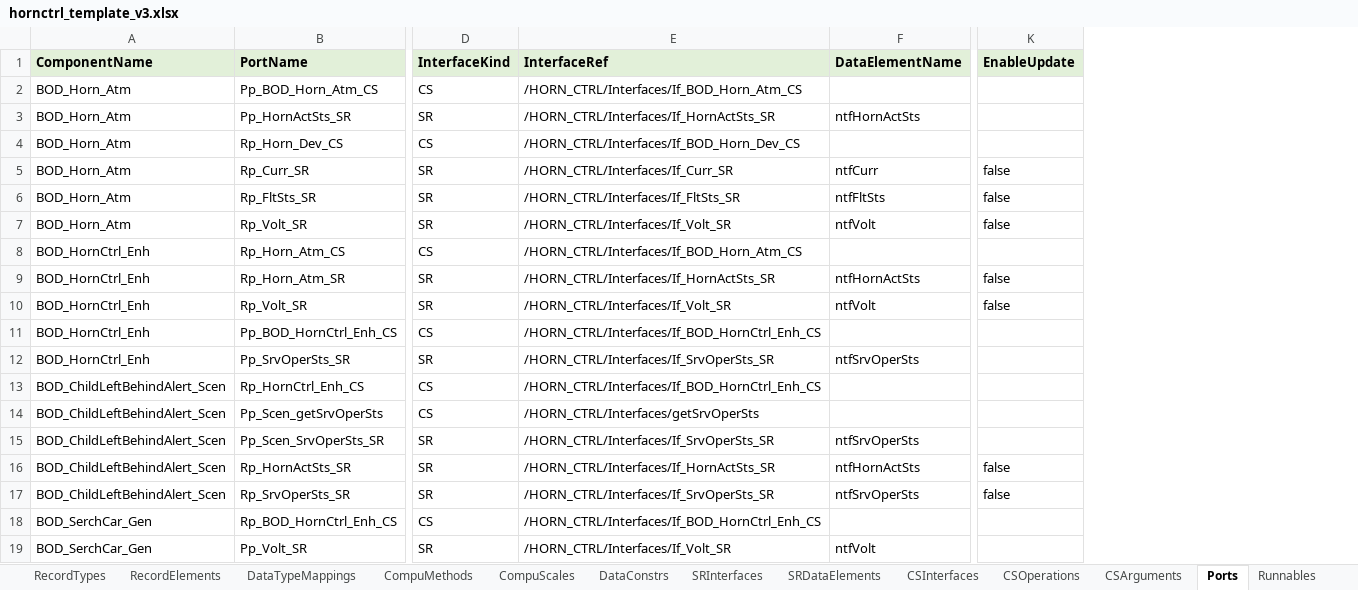
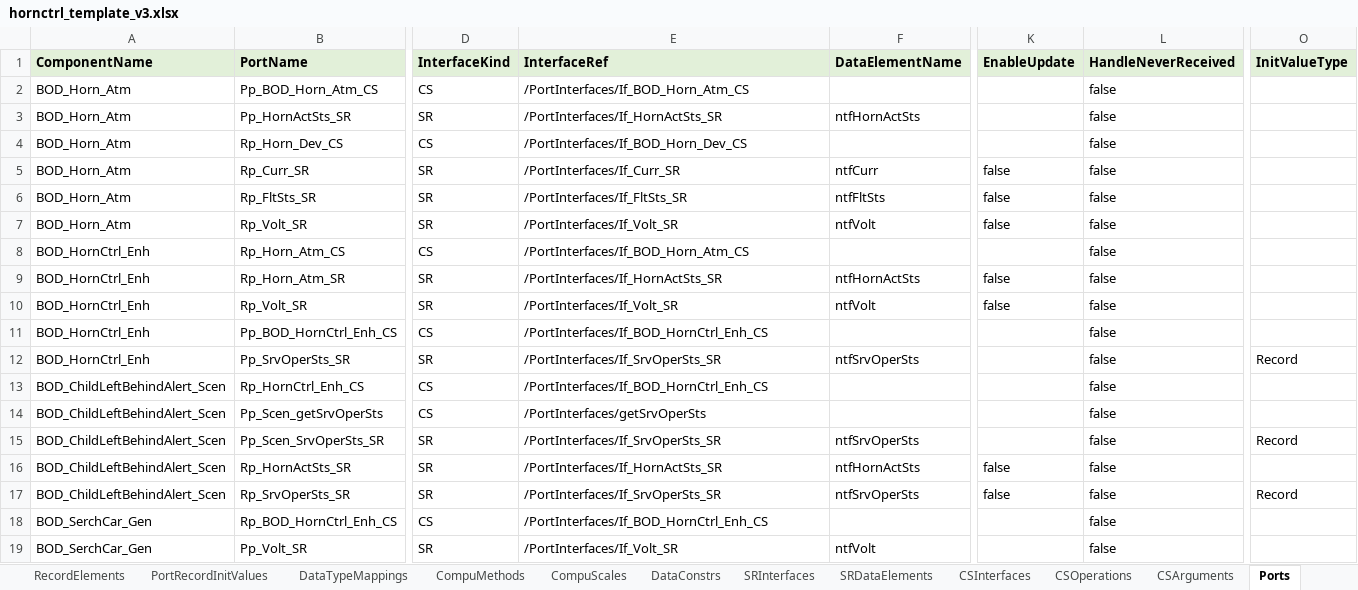
Before and after one commit to dandanhuang1214-ops/Generate-Arxml, an Excel workbook: data/input/hornctrl_template_v3.xlsx, sheet Ports, drawn as a sheet; only a part is shown, gaps mark what is left out; values as stored, in another font and other column widths than the file's, no borders; the diff names each change by its address in the sheet, - before the commit and + after, or states it on an @@ line.

```diff
--- a/data/input/hornctrl_template_v3.xlsx (sheet Ports)
+++ b/data/input/hornctrl_template_v3.xlsx (sheet Ports)
+sheet tab: PortRecordInitValues
+column L (HandleNeverReceived), rows 2-19: all false
+column O (InitValueType), rows 12-17: Record |  |  | Record |  | Record
-E2 (InterfaceRef): /HORN_CTRL/Interfaces/If_BOD_Horn_Atm_CS
+E2 (InterfaceRef): /PortInterfaces/If_BOD_Horn_Atm_CS
-E3 (InterfaceRef): /HORN_CTRL/Interfaces/If_HornActSts_SR
+E3 (InterfaceRef): /PortInterfaces/If_HornActSts_SR
-E4 (InterfaceRef): /HORN_CTRL/Interfaces/If_BOD_Horn_Dev_CS
+E4 (InterfaceRef): /PortInterfaces/If_BOD_Horn_Dev_CS
-E5 (InterfaceRef): /HORN_CTRL/Interfaces/If_Curr_SR
+E5 (InterfaceRef): /PortInterfaces/If_Curr_SR
-E6 (InterfaceRef): /HORN_CTRL/Interfaces/If_FltSts_SR
+E6 (InterfaceRef): /PortInterfaces/If_FltSts_SR
-E7 (InterfaceRef): /HORN_CTRL/Interfaces/If_Volt_SR
+E7 (InterfaceRef): /PortInterfaces/If_Volt_SR
-E8 (InterfaceRef): /HORN_CTRL/Interfaces/If_BOD_Horn_Atm_CS
+E8 (InterfaceRef): /PortInterfaces/If_BOD_Horn_Atm_CS
-E9 (InterfaceRef): /HORN_CTRL/Interfaces/If_HornActSts_SR
+E9 (InterfaceRef): /PortInterfaces/If_HornActSts_SR
-E10 (InterfaceRef): /HORN_CTRL/Interfaces/If_Volt_SR
+E10 (InterfaceRef): /PortInterfaces/If_Volt_SR
-E11 (InterfaceRef): /HORN_CTRL/Interfaces/If_BOD_HornCtrl_Enh_CS
+E11 (InterfaceRef): /PortInterfaces/If_BOD_HornCtrl_Enh_CS
-E12 (InterfaceRef): /HORN_CTRL/Interfaces/If_SrvOperSts_SR
+E12 (InterfaceRef): /PortInterfaces/If_SrvOperSts_SR
-E13 (InterfaceRef): /HORN_CTRL/Interfaces/If_BOD_HornCtrl_Enh_CS
+E13 (InterfaceRef): /PortInterfaces/If_BOD_HornCtrl_Enh_CS
-E14 (InterfaceRef): /HORN_CTRL/Interfaces/getSrvOperSts
+E14 (InterfaceRef): /PortInterfaces/getSrvOperSts
-E15 (InterfaceRef): /HORN_CTRL/Interfaces/If_SrvOperSts_SR
+E15 (InterfaceRef): /PortInterfaces/If_SrvOperSts_SR
-E16 (InterfaceRef): /HORN_CTRL/Interfaces/If_HornActSts_SR
+E16 (InterfaceRef): /PortInterfaces/If_HornActSts_SR
-E17 (InterfaceRef): /HORN_CTRL/Interfaces/If_SrvOperSts_SR
+E17 (InterfaceRef): /PortInterfaces/If_SrvOperSts_SR
-E18 (InterfaceRef): /HORN_CTRL/Interfaces/If_BOD_HornCtrl_Enh_CS
+E18 (InterfaceRef): /PortInterfaces/If_BOD_HornCtrl_Enh_CS
-E19 (InterfaceRef): /HORN_CTRL/Interfaces/If_Volt_SR
+E19 (InterfaceRef): /PortInterfaces/If_Volt_SR
```
Also changed, not shown: sheet PrimitiveDataTypes, sheet DataTypeMappings, sheet CompuScales, sheet RecordElements, sheet ProjectConfig, sheet DataConstrs, 8 more sheets, 40 other files.
